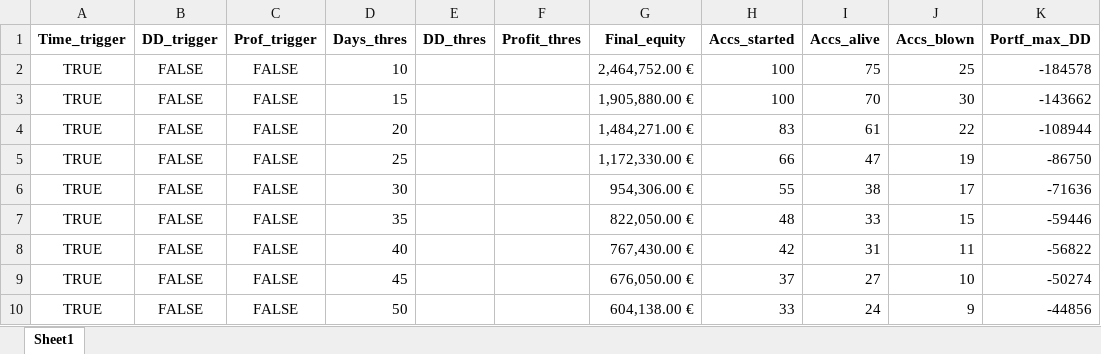
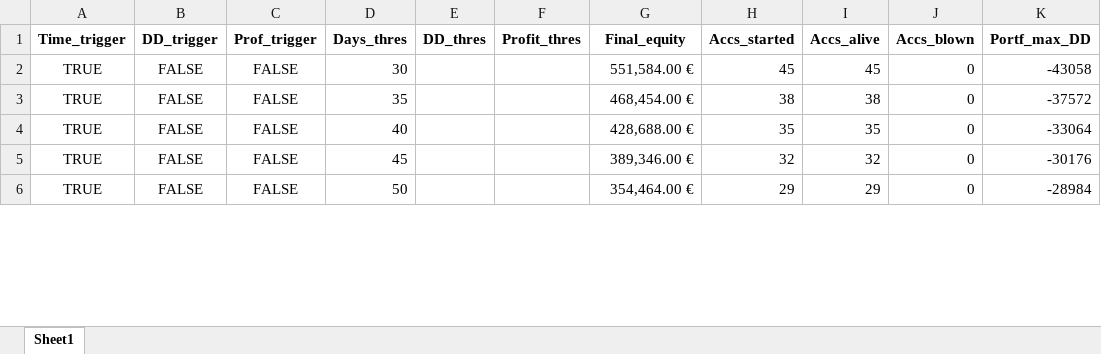
Before and after one commit to Soho36/1500_count, an Excel workbook: Account_starts_by_DD_and_profit/time_trigger_optimization_results.xlsx, sheet Sheet1, drawn as a sheet; only a part is shown; values as stored, in another font and other column widths than the file's, no borders; removed rows and columns are numbered as before the commit, all else as after; the diff covers the shown part only; the diff names each change by its address in the sheet, - before the commit and + after, or states it on an @@ line.

```diff
--- a/Account_starts_by_DD_and_profit/time_trigger_optimization_results.xlsx (sheet Sheet1)
+++ b/Account_starts_by_DD_and_profit/time_trigger_optimization_results.xlsx (sheet Sheet1)
-row 2: TRUE | FALSE | FALSE | 10 |  |  | 2,464,752.00 € | 100 | 75 | 25 | -184578
-row 3: TRUE | FALSE | FALSE | 15 |  |  | 1,905,880.00 € | 100 | 70 | 30 | -143662
-row 4: TRUE | FALSE | FALSE | 20 |  |  | 1,484,271.00 € | 83 | 61 | 22 | -108944
-row 5: TRUE | FALSE | FALSE | 25 |  |  | 1,172,330.00 € | 66 | 47 | 19 | -86750
-G2 (Final_equity): 954,306.00 €
+G2 (Final_equity): 551,584.00 €
-H2 (Accs_started): 55
+H2 (Accs_started): 45
-I2 (Accs_alive): 38
+I2 (Accs_alive): 45
-J2 (Accs_blown): 17
+J2 (Accs_blown): 0
-K2 (Portf_max_DD): -71636
+K2 (Portf_max_DD): -43058
-G3 (Final_equity): 822,050.00 €
+G3 (Final_equity): 468,454.00 €
-H3 (Accs_started): 48
+H3 (Accs_started): 38
-I3 (Accs_alive): 33
+I3 (Accs_alive): 38
-J3 (Accs_blown): 15
+J3 (Accs_blown): 0
-K3 (Portf_max_DD): -59446
+K3 (Portf_max_DD): -37572
-G4 (Final_equity): 767,430.00 €
+G4 (Final_equity): 428,688.00 €
-H4 (Accs_started): 42
+H4 (Accs_started): 35
-I4 (Accs_alive): 31
+I4 (Accs_alive): 35
-J4 (Accs_blown): 11
+J4 (Accs_blown): 0
-K4 (Portf_max_DD): -56822
+K4 (Portf_max_DD): -33064
-G5 (Final_equity): 676,050.00 €
+G5 (Final_equity): 389,346.00 €
-H5 (Accs_started): 37
+H5 (Accs_started): 32
-I5 (Accs_alive): 27
+I5 (Accs_alive): 32
-J5 (Accs_blown): 10
+J5 (Accs_blown): 0
-K5 (Portf_max_DD): -50274
+K5 (Portf_max_DD): -30176
-G6 (Final_equity): 604,138.00 €
+G6 (Final_equity): 354,464.00 €
-H6 (Accs_started): 33
+H6 (Accs_started): 29
-I6 (Accs_alive): 24
+I6 (Accs_alive): 29
-J6 (Accs_blown): 9
+J6 (Accs_blown): 0
-K6 (Portf_max_DD): -44856
+K6 (Portf_max_DD): -28984
```
Also changed, not shown: 1 added row, 3 removed rows and 34 edited cells elsewhere in this sheet, Account_starts_by_DD_and_profit/dd_trigger_optimization_results.xlsx, Account_starts_by_DD_and_profit/profit_trigger_optimization_results.xlsx, 3 other files.
